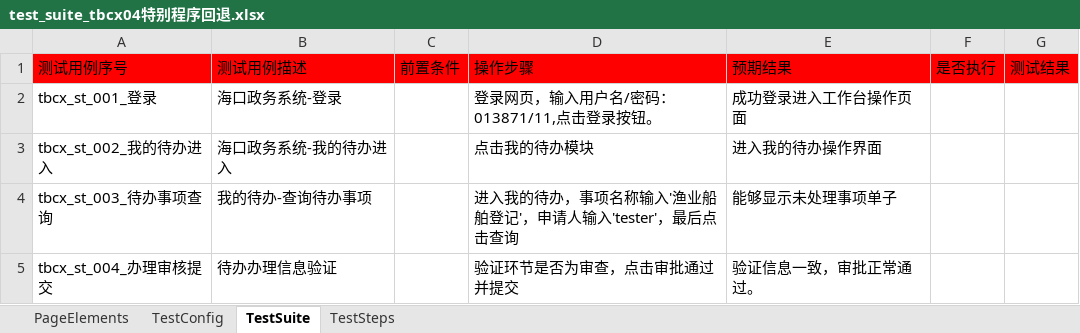
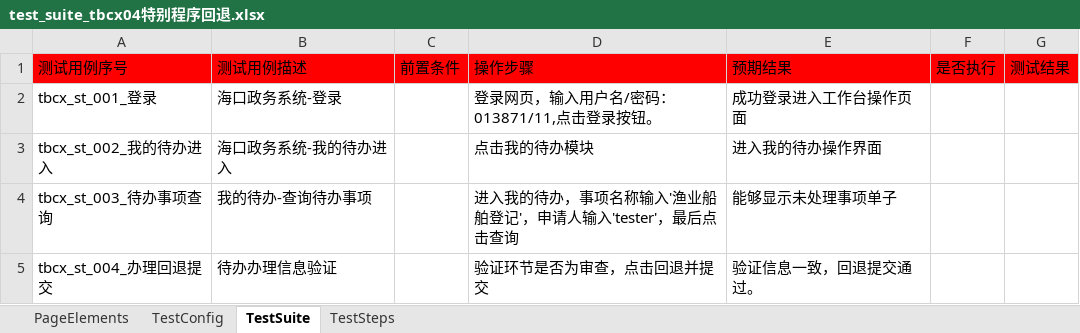
Before and after one commit to CeciliaNi/selenium_auto_test02, an Excel workbook: run_entrance/test_suite/test_suite_tbcx04特别程序回退.xlsx, sheet TestSuite, drawn as a sheet; values as stored, in another font and other column widths than the file's, no borders; the diff names each change by its address in the sheet, - before the commit and + after, or states it on an @@ line.

```diff
--- a/run_entrance/test_suite/test_suite_tbcx04特别程序回退.xlsx (sheet TestSuite)
+++ b/run_entrance/test_suite/test_suite_tbcx04特别程序回退.xlsx (sheet TestSuite)
-A5: tbcx_st_004_办理审核提交
+A5: tbcx_st_004_办理回退提交
-D5: 验证环节是否为审查，点击审批通过并提交
+D5: 验证环节是否为审查，点击回退并提交
-E5: 验证信息一致，审批正常通过。
+E5: 验证信息一致，回退提交通过。
```
Also changed, not shown: sheet TestSteps, sheet PageElements, run_entrance/test_suite/test_suite_tbcx05特别程序受理审核.xlsx.
